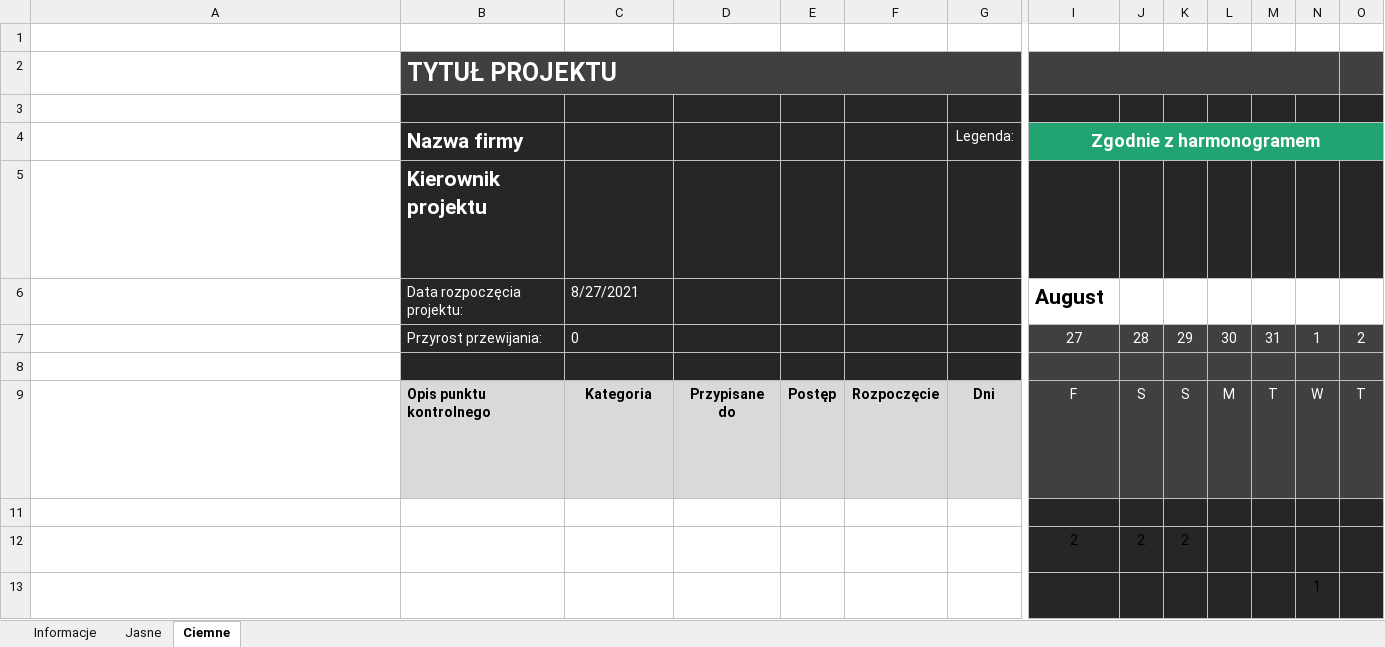
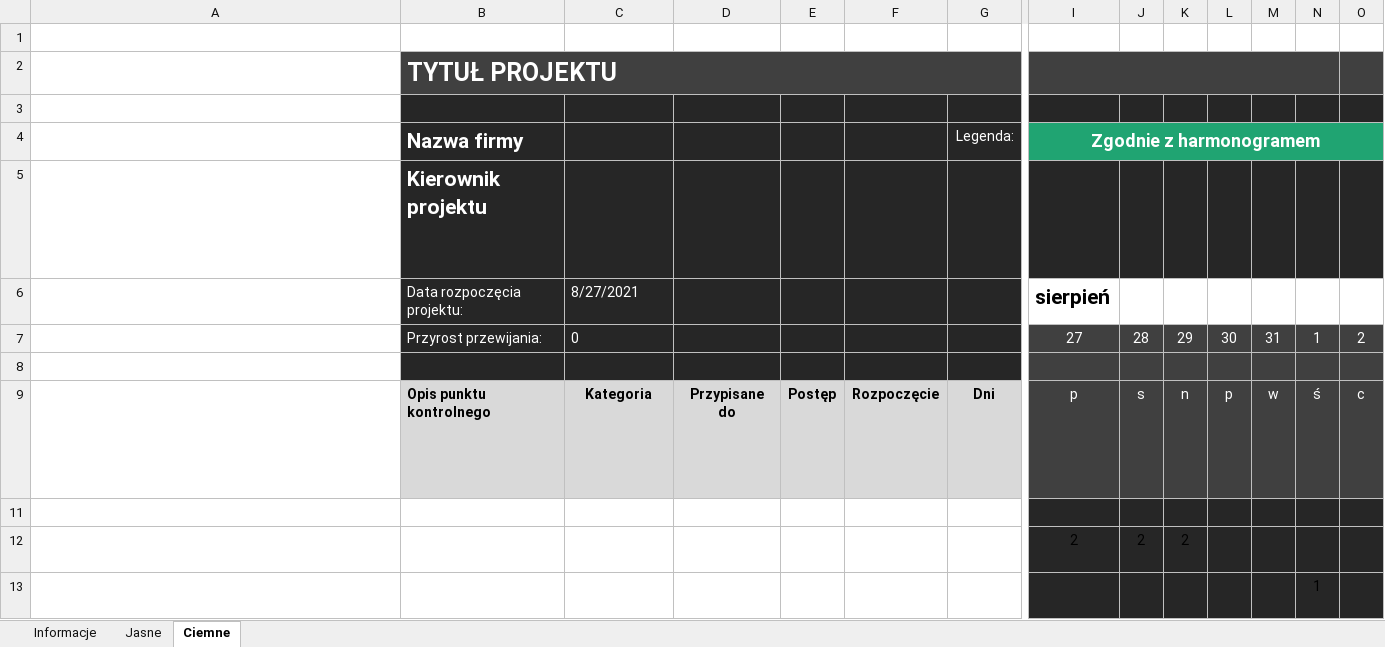
Before and after one commit to macki-int/gu-schedule-excel, an Excel workbook: gu-schedule.xlsx, sheet Ciemne, drawn as a sheet; only a part is shown, gaps mark what is left out; values as stored, in another font and other column widths than the file's, no borders; charts and pictures and conditional formats and table styles not drawn; 1 other sheet too large or unreadable and not compared; removed rows and columns are numbered as before the commit, all else as after; rows hold the shown columns only; ↵ is a line break in a cell; the diff names each change by its address in the sheet, - before the commit and + after, or states it on an @@ line.

```diff
--- a/gu-schedule.xlsx (sheet Ciemne)
+++ b/gu-schedule.xlsx (sheet Ciemne)
-row 6:  | Data rozpoczęcia projektu: | 8/27/2021 |  |  |  |  | August
+row 6:  | Data rozpoczęcia projektu: | 8/27/2021 |  |  |  |  | sierpień
-row 9: Ten wiersz zawiera nagłówki harmonogramu projektu. B9-G9 zawierają informacje o harmonogramie. Komórki I9-BL9 zawierają pierwszą literę każdego dnia tygodnia dla daty powyżej nagłówka. ↵ Tworzenie całego wykresu osi czasu projektu jest generowane automatycznie. | Opis punktu kontrolnego | Kategoria | Przypisane do | Postęp | Rozpoczęcie | Dni | F | S | S | M | T | W | T
+row 9: Ten wiersz zawiera nagłówki harmonogramu projektu. B9-G9 zawierają informacje o harmonogramie. Komórki I9-BL9 zawierają pierwszą literę każdego dnia tygodnia dla daty powyżej nagłówka. ↵ Tworzenie całego wykresu osi czasu projektu jest generowane automatycznie. | Opis punktu kontrolnego | Kategoria | Przypisane do | Postęp | Rozpoczęcie | Dni | p | s | n | p | w | ś | c
```
Also changed, not shown: charts or pictures.
